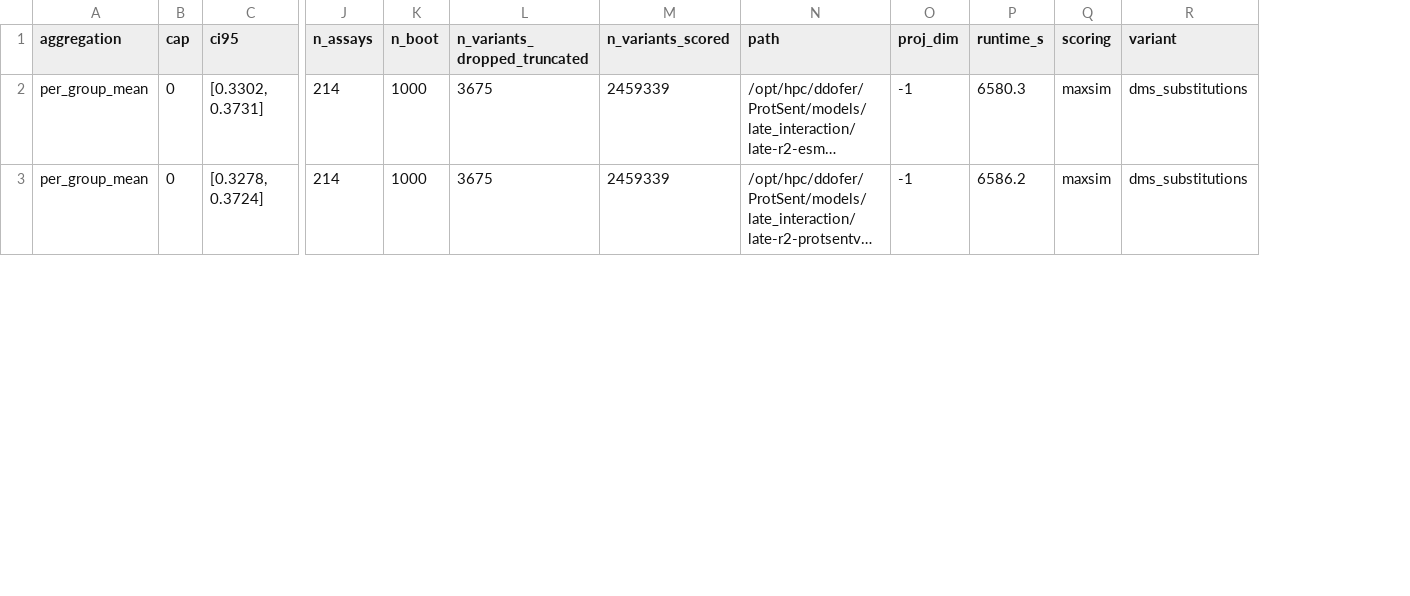
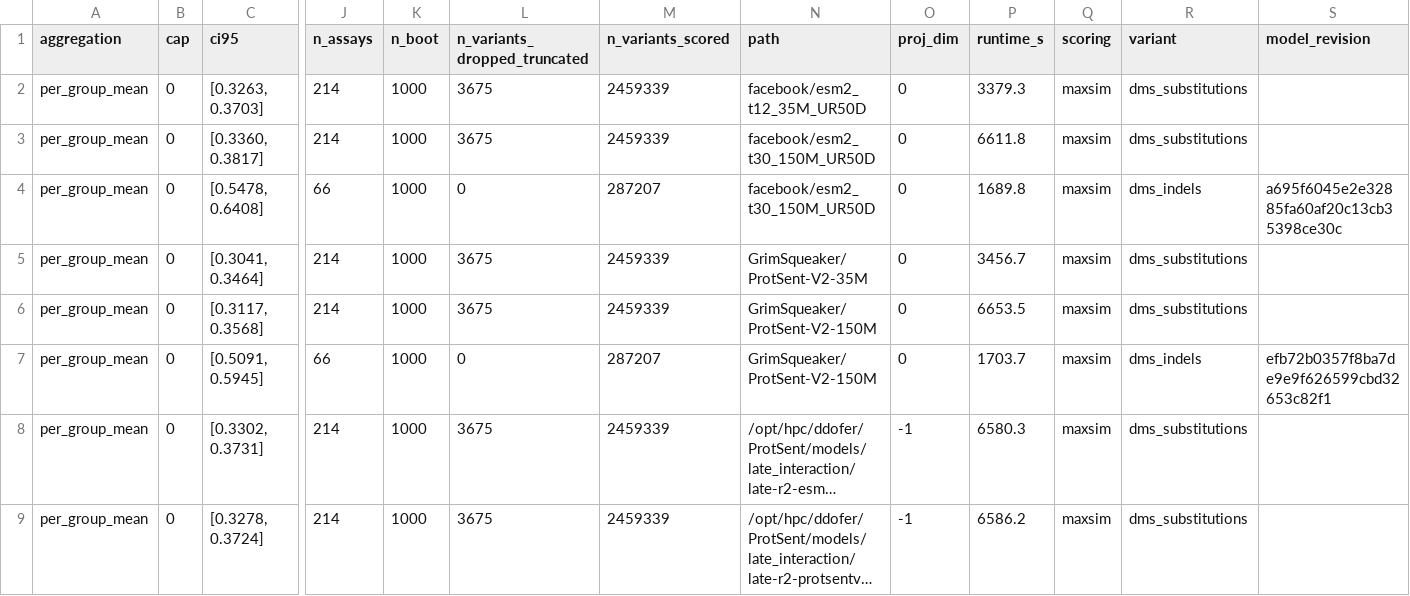
Before and after one commit to oriel9p/ProtSent, a CSV file: results/late_interaction/r2_final/proteingym_maxsim.csv, drawn as a sheet; only a part is shown, gaps mark what is left out; long unchanged cells end in …; rows hold the shown columns only; the diff names each change by its address in the sheet, - before the commit and + after, or states it on an @@ line.

```diff
--- a/results/late_interaction/r2_final/proteingym_maxsim.csv
+++ b/results/late_interaction/r2_final/proteingym_maxsim.csv
+column S (model_revision), empty
+row 2: per_group_mean | 0 | [0.3263, 0.3703] | 214 | 1000 | 3675 | 2459339 | facebook/esm2_t12_35M_UR50D | 0 | 3379.3 | maxsim | dms_substitutions
+row 3: per_group_mean | 0 | [0.3360, 0.3817] | 214 | 1000 | 3675 | 2459339 | facebook/esm2_t30_150M_UR50D | 0 | 6611.8 | maxsim | dms_substitutions
+row 4: per_group_mean | 0 | [0.5478, 0.6408] | 66 | 1000 | 0 | 287207 | facebook/esm2_t30_150M_UR50D | 0 | 1689.8 | maxsim | dms_indels | a695f6045e2e32885fa60af20c13cb35398ce30c
+row 5: per_group_mean | 0 | [0.3041, 0.3464] | 214 | 1000 | 3675 | 2459339 | GrimSqueaker/ProtSent-V2-35M | 0 | 3456.7 | maxsim | dms_substitutions
+row 6: per_group_mean | 0 | [0.3117, 0.3568] | 214 | 1000 | 3675 | 2459339 | GrimSqueaker/ProtSent-V2-150M | 0 | 6653.5 | maxsim | dms_substitutions
+row 7: per_group_mean | 0 | [0.5091, 0.5945] | 66 | 1000 | 0 | 287207 | GrimSqueaker/ProtSent-V2-150M | 0 | 1703.7 | maxsim | dms_indels | efb72b0357f8ba7de9e9f626599cbd32653c82f1
```
Also changed, not shown: results/late_interaction/r2_final/_parallel/esm2_zeroshot/proteingym_maxsim.csv, results/late_interaction/r2_final/_parallel/protsent_v2_zeroshot/proteingym_maxsim.csv, 19 other files.
